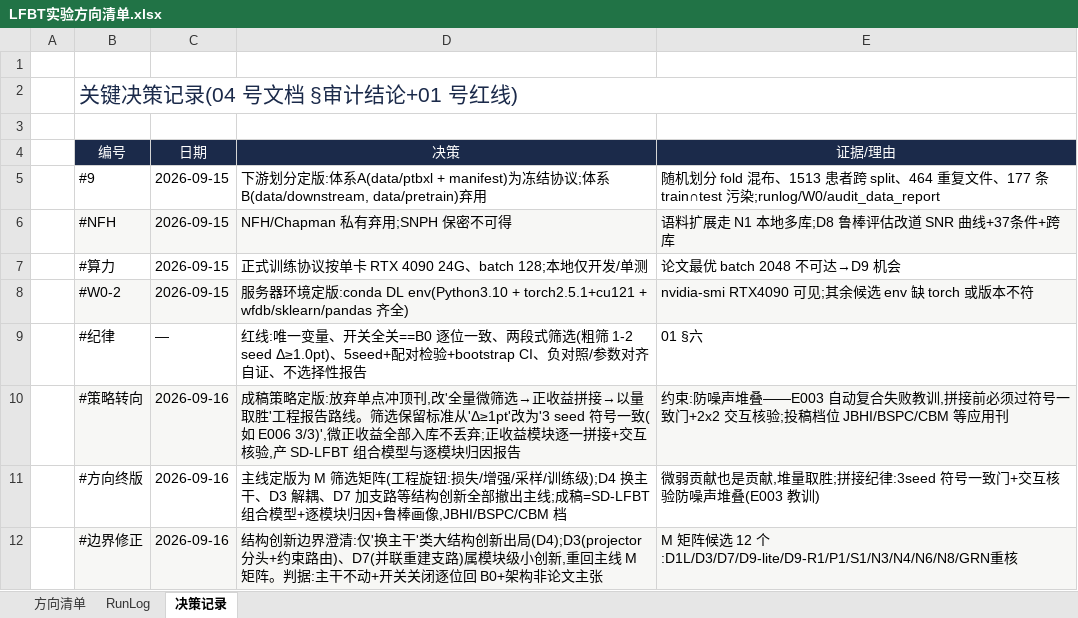
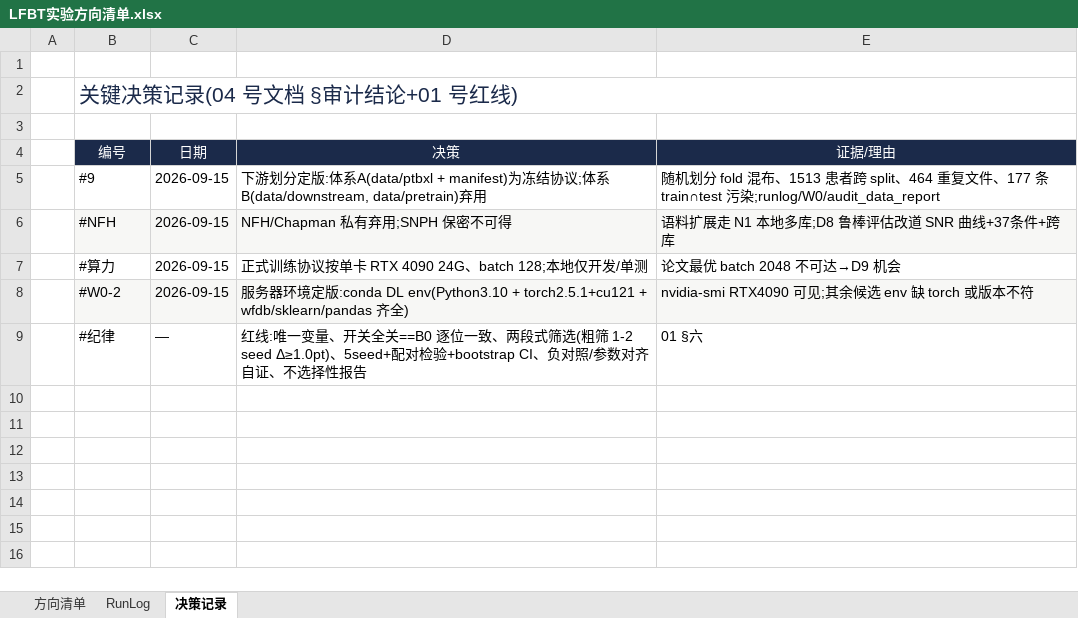
Before and after one commit to geziang/ECG, an Excel workbook: LFBT实验方向清单.xlsx, sheet 决策记录, drawn as a sheet; values as stored, in another font and other column widths than the file's, no borders; the diff names each change by its address in the sheet, - before the commit and + after, or states it on an @@ line.

Commit message:
文档主线 v3.0: 01 号主纲改工程报告路线(M矩阵→正收益库→SD-LFBT,四轴评价,三篇成稿规划);台账 D3/D4/D7 决策同步

```diff
--- a/LFBT实验方向清单.xlsx (sheet 决策记录)
+++ b/LFBT实验方向清单.xlsx (sheet 决策记录)
-row 10:  | #策略转向 | 2026-09-16 | 成稿策略定版:放弃单点冲顶刊,改'全量微筛选→正收益拼接→以量取胜'工程报告路线。筛选保留标准从'Δ≥1pt'改为'3 seed 符号一致(如 E006 3/3)',微正收益全部入库不丢弃;正收益模块逐一拼接+交互核验,产 SD-LFBT 组合模型与逐模块归因报告 | 约束:防噪声堆叠——E003 自动复合失败教训,拼接前必须过符号一致门+2x2 交互核验;投稿档位 JBHI/BSPC/CBM 等应用刊
-row 11:  | #方向终版 | 2026-09-16 | 主线定版为 M 筛选矩阵(工程旋钮:损失/增强/采样/训练级);D4 换主干、D3 解耦、D7 加支路等结构创新全部撤出主线;成稿=SD-LFBT 组合模型+逐模块归因+鲁棒画像,JBHI/BSPC/CBM 档 | 微弱贡献也是贡献,堆量取胜;拼接纪律:3seed 符号一致门+交互核验防噪声堆叠(E003 教训)
-row 12:  | #边界修正 | 2026-09-16 | 结构创新边界澄清:仅'换主干'类大结构创新出局(D4);D3(projector 分头+约束路由)、D7(并联重建支路)属模块级小创新,重回主线 M 矩阵。判据:主干不动+开关关闭逐位回 B0+架构非论文主张 | M 矩阵候选 12 个:D1L/D3/D7/D9-lite/D9-R1/P1/S1/N3/N4/N6/N8/GRN重核
```
Also changed, not shown: sheet 方向清单, 2 other files.
